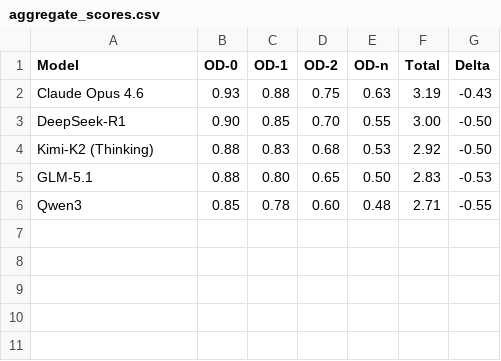
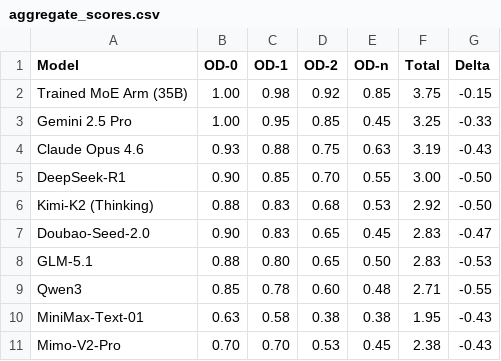
Before and after one commit to mmjbds/reflexbench, a CSV file: scoring/aggregate_scores.csv, drawn as a sheet.

Commit message:
Update aggregate scores CSV with SOTA results

```diff
--- a/scoring/aggregate_scores.csv
+++ b/scoring/aggregate_scores.csv
@@ -1,2 +1,4 @@
 Model,OD-0,OD-1,OD-2,OD-n,Total,Delta
+Trained MoE Arm (35B),1.00,0.98,0.92,0.85,3.75,-0.15
+Gemini 2.5 Pro,1.00,0.95,0.85,0.45,3.25,-0.33
 Claude Opus 4.6,0.93,0.88,0.75,0.63,3.19,-0.43
@@ -4,3 +6,6 @@ DeepSeek-R1,0.90,0.85,0.70,0.55,3.00,-0.50
 Kimi-K2 (Thinking),0.88,0.83,0.68,0.53,2.92,-0.50
+Doubao-Seed-2.0,0.90,0.83,0.65,0.45,2.83,-0.47
 GLM-5.1,0.88,0.80,0.65,0.50,2.83,-0.53
 Qwen3,0.85,0.78,0.60,0.48,2.71,-0.55
+MiniMax-Text-01,0.63,0.58,0.38,0.38,1.95,-0.43
+Mimo-V2-Pro,0.70,0.70,0.53,0.45,2.38,-0.43
```
